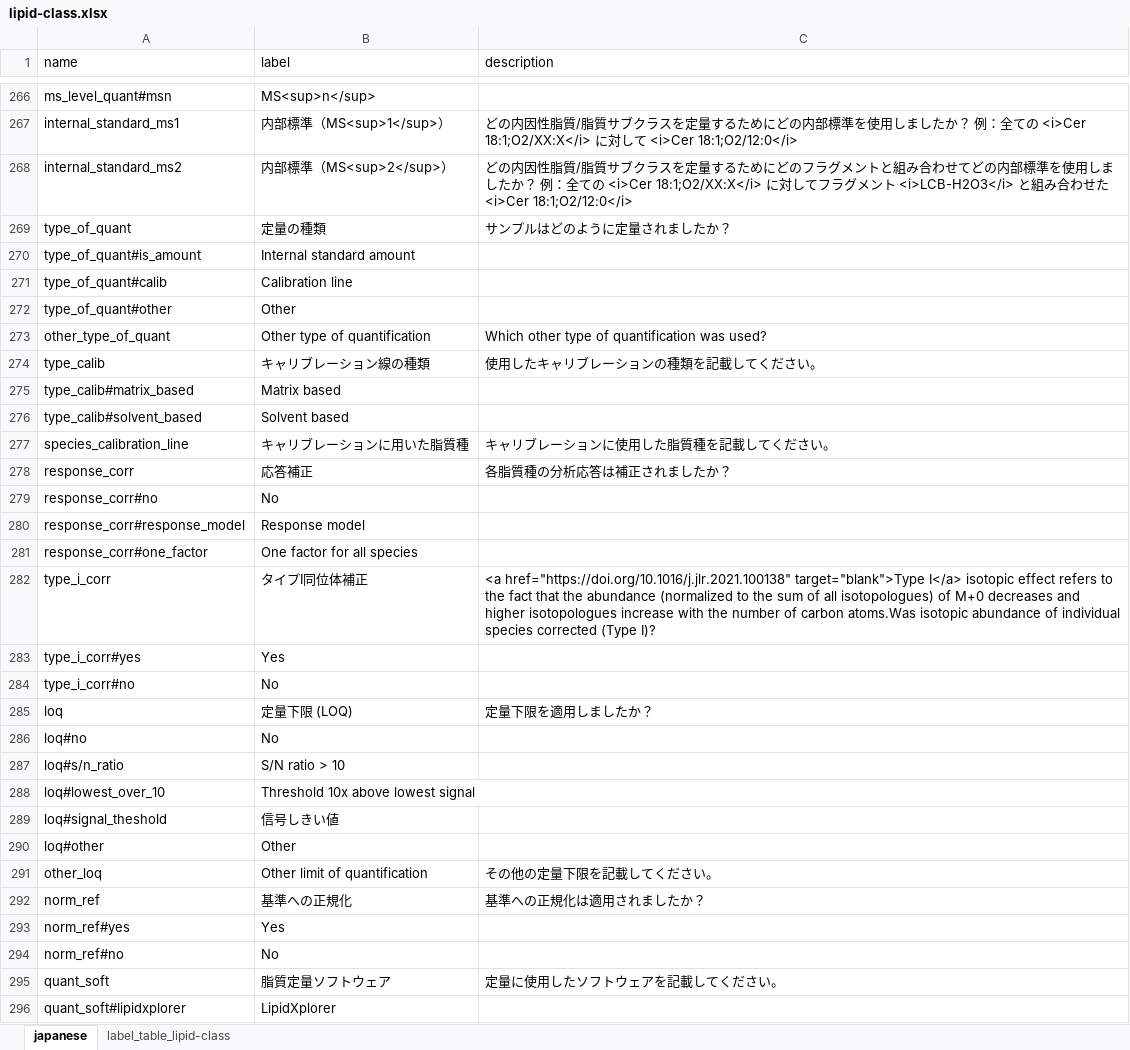
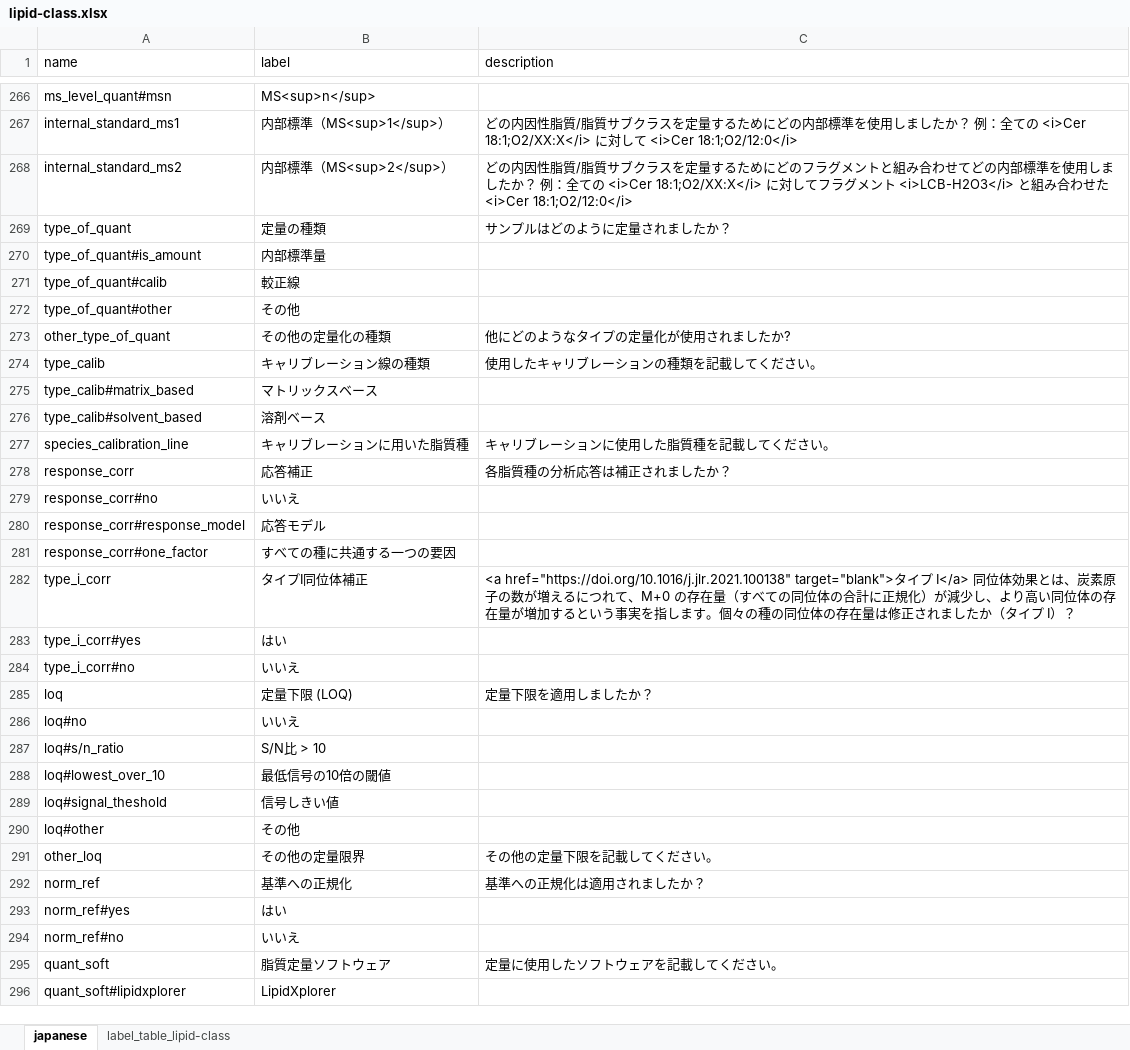
Before and after one commit to lifs-tools/lipidomics-checklist, an Excel workbook: languages/jp/lipid-class.xlsx, sheet japanese, drawn as a sheet; only a part is shown, gaps mark what is left out; values as stored, in another font and other column widths than the file's, no borders; the diff covers the shown part only; the diff names each change by its address in the sheet, - before the commit and + after, or states it on an @@ line.

Commit message:
first alpha version of the japanese language module done

```diff
--- a/languages/jp/lipid-class.xlsx (sheet japanese)
+++ b/languages/jp/lipid-class.xlsx (sheet japanese)
-B270 (label): Internal standard amount
+B270 (label): 内部標準量
-B271 (label): Calibration line
+B271 (label): 較正線
-B272 (label): Other
+B272 (label): その他
-B273 (label): Other type of quantification
+B273 (label): その他の定量化の種類
-C273 (description): Which other type of quantification was used?
+C273 (description): 他にどのようなタイプの定量化が使用されましたか?
-B275 (label): Matrix based
+B275 (label): マトリックスベース
-B276 (label): Solvent based
+B276 (label): 溶剤ベース
-B279 (label): No
+B279 (label): いいえ
-B280 (label): Response model
+B280 (label): 応答モデル
-B281 (label): One factor for all species
+B281 (label): すべての種に共通する一つの要因
-C282 (description): <a href="https://doi.org/10.1016/j.jlr.2021.100138" target="blank">Type I</a> isotopic effect refers to the fact that the abundance (normalized to the sum of all isotopologues) of M+0 decreases and higher isotopologues increase with the number of carbon atoms.Was isotopic abundance of individual species corrected (Type I)?
+C282 (description): <a href="https://doi.org/10.1016/j.jlr.2021.100138" target="blank">タイプ I</a> 同位体効果とは、炭素原子の数が増えるにつれて、M+0 の存在量（すべての同位体の合計に正規化）が減少し、より高い同位体の存在量が増加するという事実を指します。個々の種の同位体の存在量は修正されましたか（タイプ I）？
-B283 (label): Yes
+B283 (label): はい
-B284 (label): No
+B284 (label): いいえ
-B286 (label): No
+B286 (label): いいえ
-B287 (label): S/N ratio > 10
+B287 (label): S/N比 > 10
-B288 (label): Threshold 10x above lowest signal
+B288 (label): 最低信号の10倍の閾値
-B290 (label): Other
+B290 (label): その他
-B291 (label): Other limit of quantification
+B291 (label): その他の定量限界
-B293 (label): Yes
+B293 (label): はい
-B294 (label): No
+B294 (label): いいえ
```
Also changed, not shown: 65 edited cells elsewhere in this sheet, languages/jp/sample.xlsx, 6 other files.
